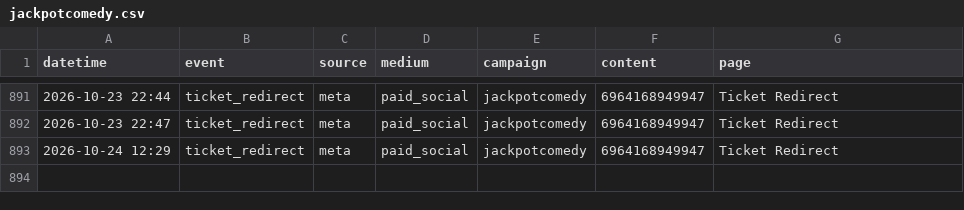
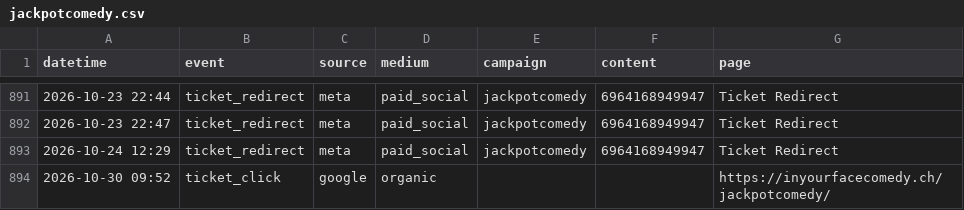
Before and after one commit to harryf/inyourfacecomedy, a CSV file: assets/reports/jackpotcomedy.csv, drawn as a sheet; only a part is shown, gaps mark what is left out; the diff names each change by its address in the sheet, - before the commit and + after, or states it on an @@ line.

```diff
--- a/assets/reports/jackpotcomedy.csv
+++ b/assets/reports/jackpotcomedy.csv
+row 894: 2026-10-30 09:52 | ticket_click | google | organic |  |  | https://inyourfacecomedy.ch/jackpotcomedy/
```
Also changed, not shown: assets/reports/comedybrew.csv, assets/reports/jokesjokesjokes.csv, 17 other files.
